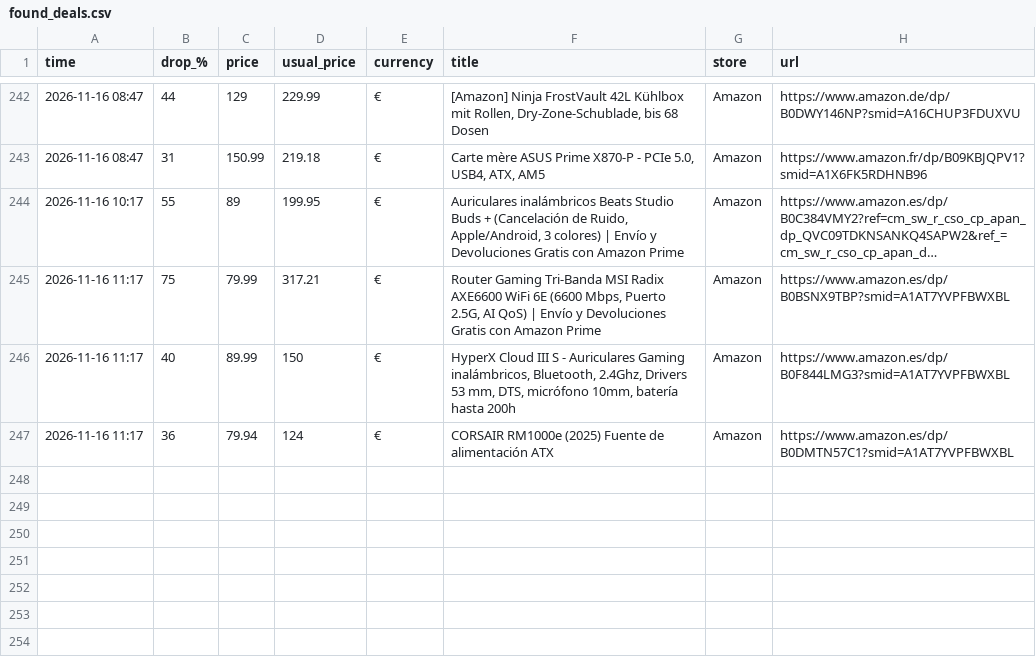
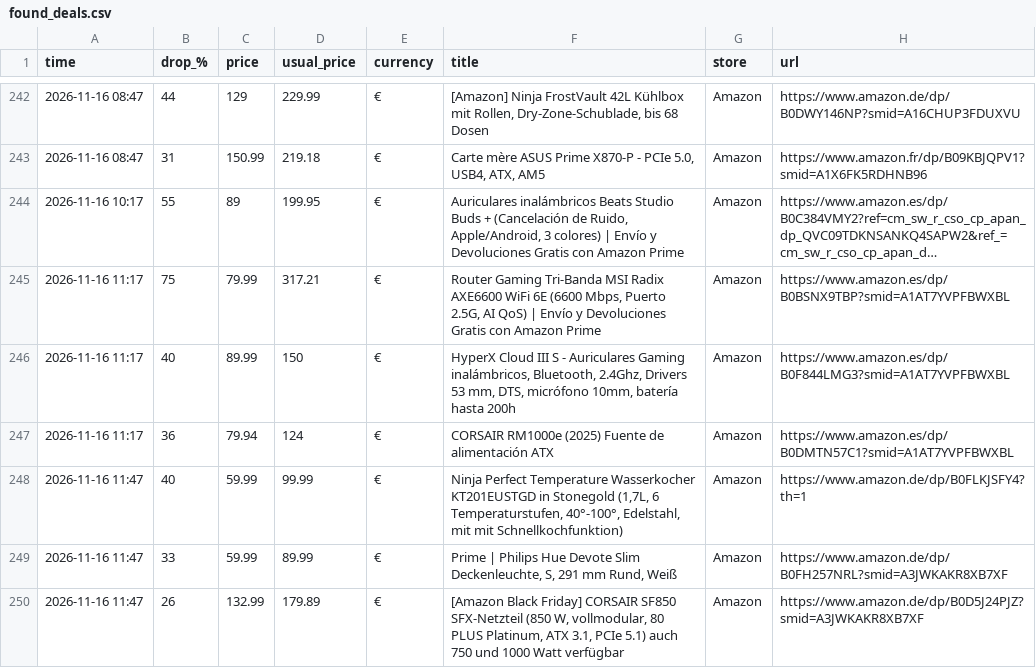
Before and after one commit to investinginfosec-png/deal-scanner, a CSV file: found_deals.csv, drawn as a sheet; only a part is shown, gaps mark what is left out; long unchanged cells end in ….

```diff
--- a/found_deals.csv
+++ b/found_deals.csv
@@ -247 +247,4 @@
 2026-11-16 11:17,36,79.94,124,€,CORSAIR RM1000e (2025) Fuente de alimentación ATX,Amazon,https://www.amazon.es/dp/B0DMTN57C1?smid=A1AT7YVPFBWXBL
+2026-11-16 11:47,40,59.99,99.99,€,"Ninja Perfect Temperature Wasserkocher KT201EUSTGD in Stonegold (1,7L, 6 Temperaturstufen, 40°-100°, Edelstahl, mit mit Schnellkochfunktion)",Amazon,https://www.amazon.de/dp/B0FLKJSFY4?th=1
+2026-11-16 11:47,33,59.99,89.99,€,"Prime | Philips Hue Devote Slim Deckenleuchte, S, 291 mm Rund, Weiß",Amazon,https://www.amazon.de/dp/B0FH257NRL?smid=A3JWKAKR8XB7XF
+2026-11-16 11:47,26,132.99,179.89,€,"[Amazon Black Friday] CORSAIR SF850 SFX-Netzteil (850 W, vollmodular, 80 PLUS Platinum, ATX 3.1, PCIe 5.1) auch 750 und 1000 Watt verfügbar",Amazon,https://www.amazon.de/dp/B0D5J24PJZ?smid=A3JWKAKR8XB7XF
```
Also changed, not shown: 3 other files.
